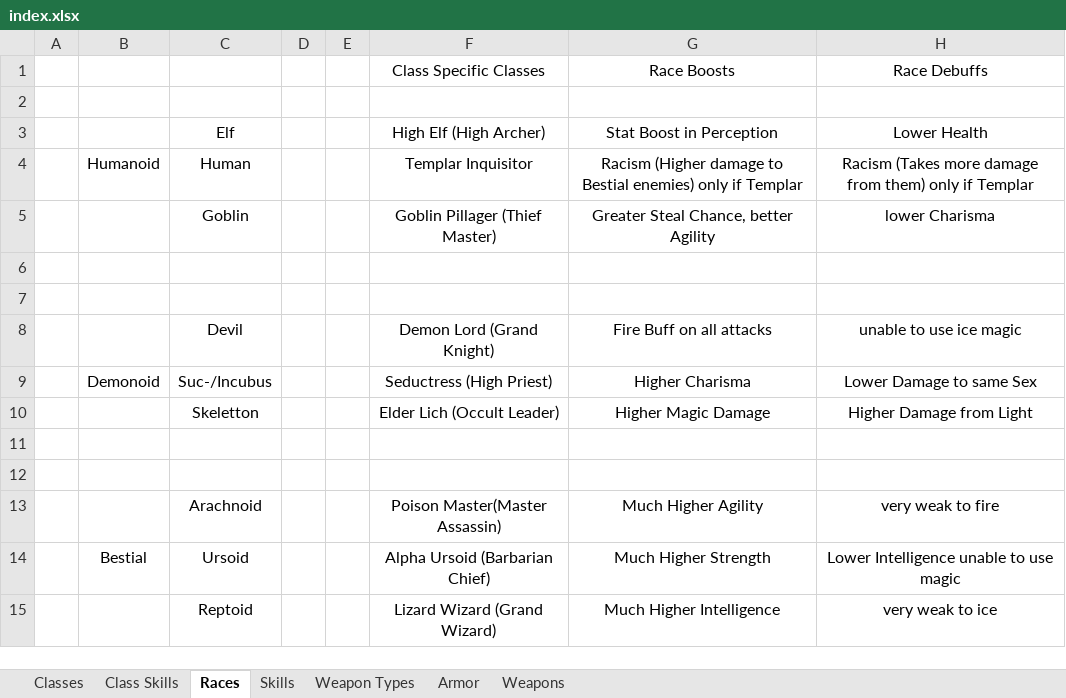
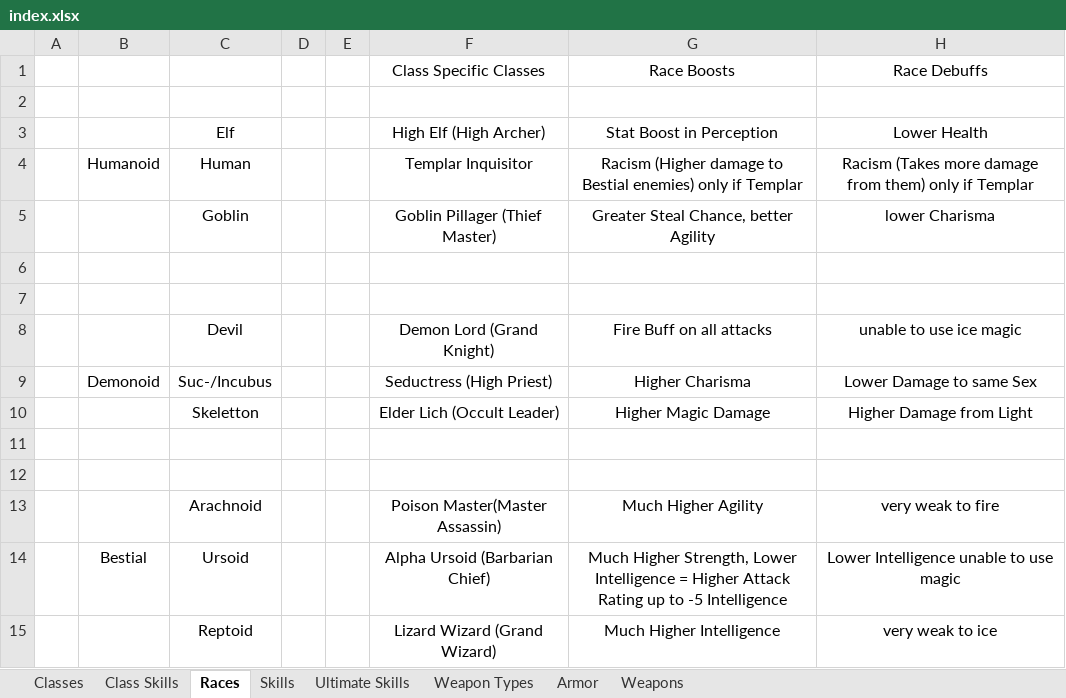
Before and after one commit to PhilippTrashman/small_rpg, an Excel workbook: index.xlsx, sheet Races, drawn as a sheet; values as stored, in another font and other column widths than the file's, no borders; the diff names each change by its address in the sheet, - before the commit and + after, or states it on an @@ line.

```diff
--- a/index.xlsx (sheet Races)
+++ b/index.xlsx (sheet Races)
+sheet tab: Ultimate Skills
-G14: Much Higher Strength
+G14: Much Higher Strength, Lower Intelligence = Higher Attack Rating up to -5 Intelligence
```
Also changed, not shown: sheet Skills, sheet Classes, sheet Weapon Types, 1 other file.
